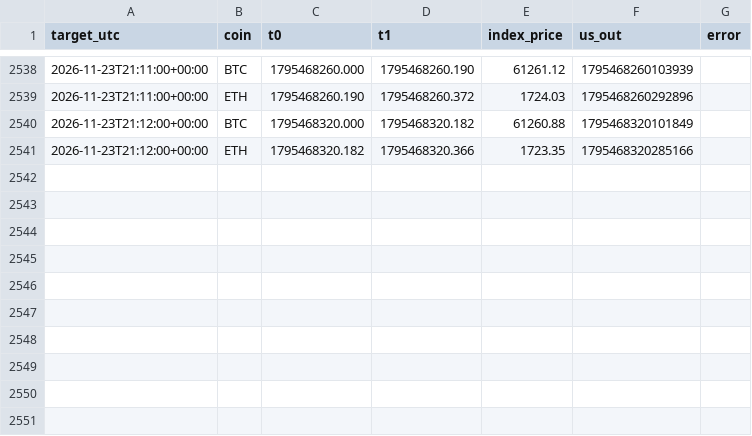
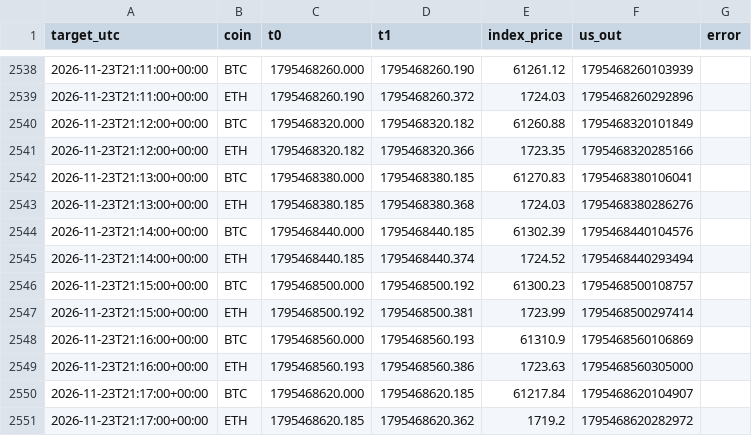
Before and after one commit to WheelOfBalls/BOB-Cloud-Recorder, a CSV file: data/index_1m/2026-11-23.csv, drawn as a sheet; only a part is shown, gaps mark what is left out.

```diff
--- a/data/index_1m/2026-11-23.csv
+++ b/data/index_1m/2026-11-23.csv
@@ -2541 +2541,11 @@ target_utc,coin,t0,t1,index_price,us_out,error
 2026-11-23T21:12:00+00:00,ETH,1795468320.182,1795468320.366,1723.35,1795468320285166,
+2026-11-23T21:13:00+00:00,BTC,1795468380.000,1795468380.185,61270.83,1795468380106041,
+2026-11-23T21:13:00+00:00,ETH,1795468380.185,1795468380.368,1724.03,1795468380286276,
+2026-11-23T21:14:00+00:00,BTC,1795468440.000,1795468440.185,61302.39,1795468440104576,
+2026-11-23T21:14:00+00:00,ETH,1795468440.185,1795468440.374,1724.52,1795468440293494,
+2026-11-23T21:15:00+00:00,BTC,1795468500.000,1795468500.192,61300.23,1795468500108757,
+2026-11-23T21:15:00+00:00,ETH,1795468500.192,1795468500.381,1723.99,1795468500297414,
+2026-11-23T21:16:00+00:00,BTC,1795468560.000,1795468560.193,61310.9,1795468560106869,
+2026-11-23T21:16:00+00:00,ETH,1795468560.193,1795468560.386,1723.63,1795468560305000,
+2026-11-23T21:17:00+00:00,BTC,1795468620.000,1795468620.185,61217.84,1795468620104907,
+2026-11-23T21:17:00+00:00,ETH,1795468620.185,1795468620.362,1719.2,1795468620282972,
```
Also changed, not shown: data/cloud_loop.csv, data/run_log.csv, 1 other file.
